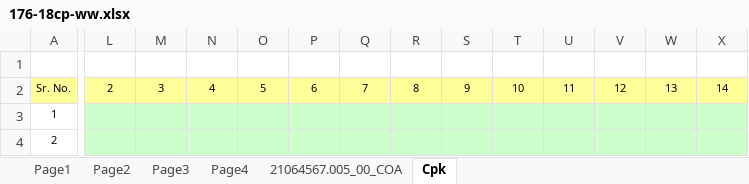
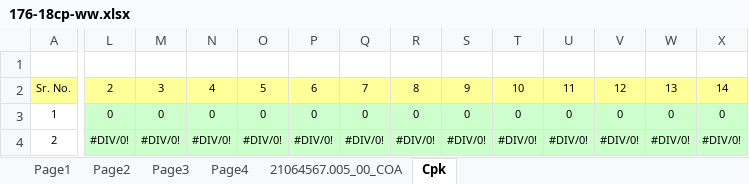
Before and after one commit to dev-vision-ai/SwansonIndiaPortal, an Excel workbook: backend/templates/176-18cp-ww.xlsx, sheet Cpk, drawn as a sheet; only a part is shown, gaps mark what is left out; values as stored, in another font and other column widths than the file's, no borders; conditional formats not drawn; the diff covers the shown part only; the diff names each change by its address in the sheet, - before the commit and + after, or states it on an @@ line.

```diff
--- a/backend/templates/176-18cp-ww.xlsx (sheet Cpk)
+++ b/backend/templates/176-18cp-ww.xlsx (sheet Cpk)
-L3: (empty)
+L3: 0
-M3: (empty)
+M3: 0
-N3: (empty)
+N3: 0
-O3: (empty)
+O3: 0
-P3: (empty)
+P3: 0
-Q3: (empty)
+Q3: 0
-R3: (empty)
+R3: 0
-S3: (empty)
+S3: 0
-T3: (empty)
+T3: 0
-U3: (empty)
+U3: 0
-V3: (empty)
+V3: 0
-W3: (empty)
+W3: 0
-X3: (empty)
+X3: 0
-L4: (empty)
+L4: #DIV/0!
-M4: (empty)
+M4: #DIV/0!
-N4: (empty)
+N4: #DIV/0!
-O4: (empty)
+O4: #DIV/0!
-P4: (empty)
+P4: #DIV/0!
-Q4: (empty)
+Q4: #DIV/0!
-R4: (empty)
+R4: #DIV/0!
-S4: (empty)
+S4: #DIV/0!
-T4: (empty)
+T4: #DIV/0!
-U4: (empty)
+U4: #DIV/0!
-V4: (empty)
+V4: #DIV/0!
-W4: (empty)
+W4: #DIV/0!
-X4: (empty)
+X4: #DIV/0!
```
Also changed, not shown: 394 edited cells elsewhere in this sheet, sheet 21064567.005_00_COA, formulas that keep their value, backend/templates/102-18c-white.xlsx, backend/templates/168-16c-white.xlsx, 5 other files.
